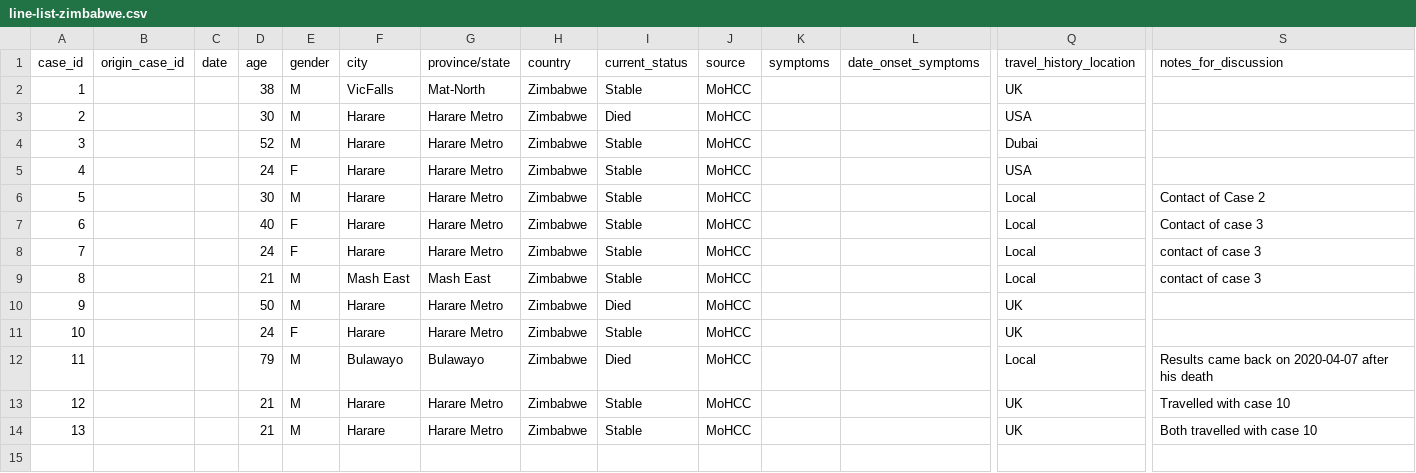
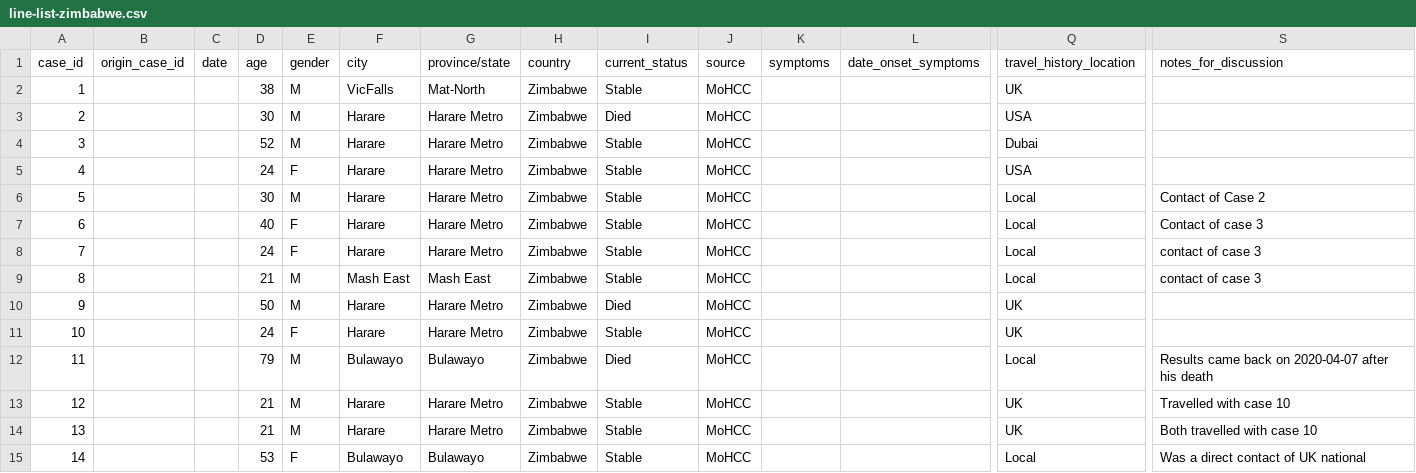
Before and after one commit to dsfsi/covid19africa, a CSV file: data/line-list-zimbabwe.csv, drawn as a sheet; only a part is shown, gaps mark what is left out; rows hold the shown columns only; the diff names each change by its address in the sheet, - before the commit and + after, or states it on an @@ line.

```diff
--- a/data/line-list-zimbabwe.csv
+++ b/data/line-list-zimbabwe.csv
+row 15: 14 |  |  | 53 | F | Bulawayo | Bulawayo | Zimbabwe | Stable | MoHCC |  |  | Local | Was a direct contact of UK national
```
Also changed, not shown: data/africa_daily_time_series_cases.csv, data/africa_daily_time_series_deaths.csv, 3 other files.
